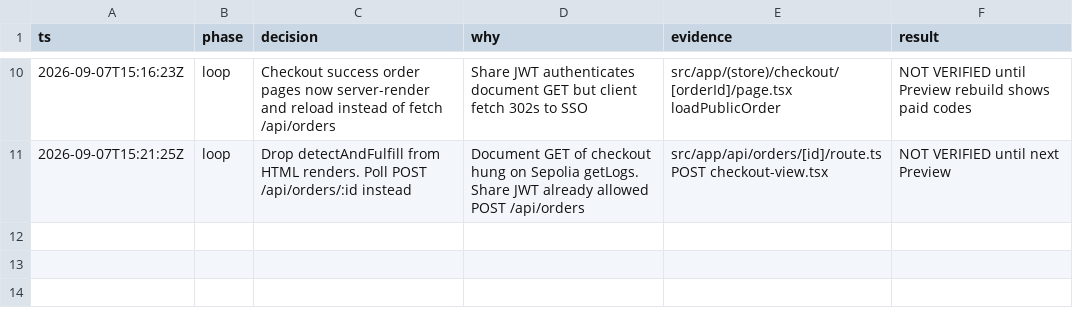
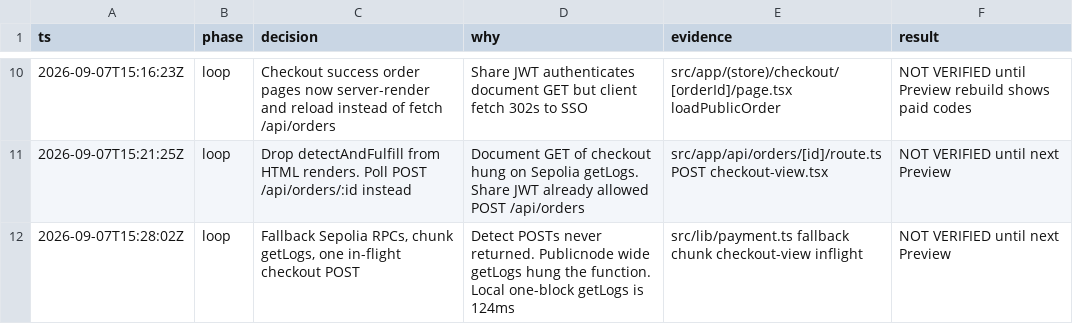
Before and after one commit to alcedo/SFF2026-demo-commerce, a TSV file: .audit/live-sepolia-e2e.tsv, drawn as a sheet; only a part is shown, gaps mark what is left out; the diff names each change by its address in the sheet, - before the commit and + after, or states it on an @@ line.

```diff
--- a/.audit/live-sepolia-e2e.tsv
+++ b/.audit/live-sepolia-e2e.tsv
+row 12: 2026-09-07T15:28:02Z | loop | Fallback Sepolia RPCs, chunk getLogs, one in-flight checkout POST | Detect POSTs never returned. Publicnode wide getLogs hung the function. Local one-block getLogs is 124ms | src/lib/payment.ts fallback chunk checkout-view inflight | NOT VERIFIED until next Preview
```
Also changed, not shown: 2 other files.
